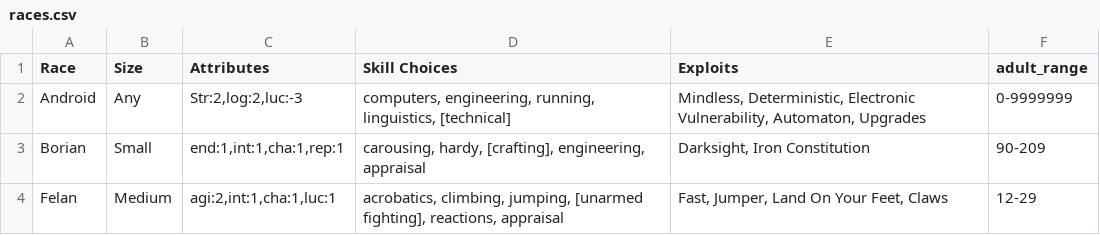
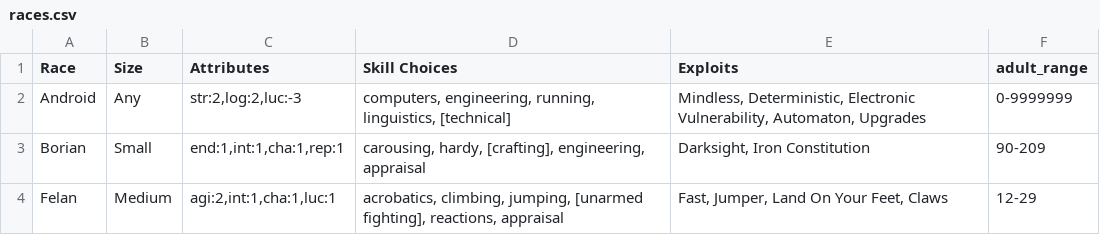
Before and after one commit to herosheets/woin-characters, a CSV file: character_data/races.csv, drawn as a sheet; only a part is shown.

Commit message:
Update races.csv

```diff
--- a/character_data/races.csv
+++ b/character_data/races.csv
@@ -1,3 +1,3 @@
 Race,Size,Attributes,Skill Choices,Exploits,adult_range
-Android,Any,"Str:2,log:2,luc:-3","computers, engineering, running, linguistics, [technical]","Mindless, Deterministic, Electronic Vulnerability, Automaton, Upgrades",0-9999999
+Android,Any,"str:2,log:2,luc:-3","computers, engineering, running, linguistics, [technical]","Mindless, Deterministic, Electronic Vulnerability, Automaton, Upgrades",0-9999999
 Borian,Small,"end:1,int:1,cha:1,rep:1","carousing, hardy, [crafting], engineering, appraisal","Darksight, Iron Constitution",90-209
```
